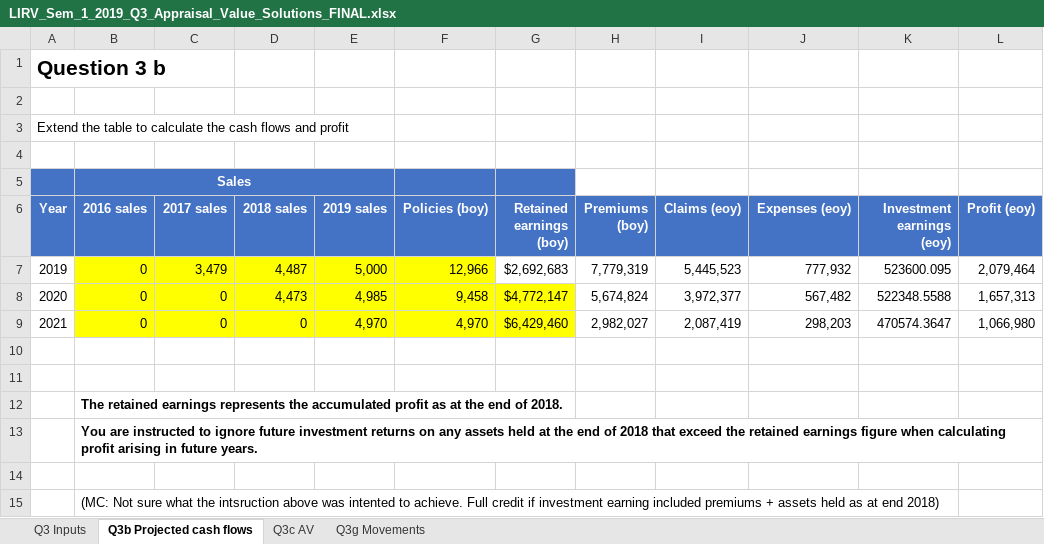
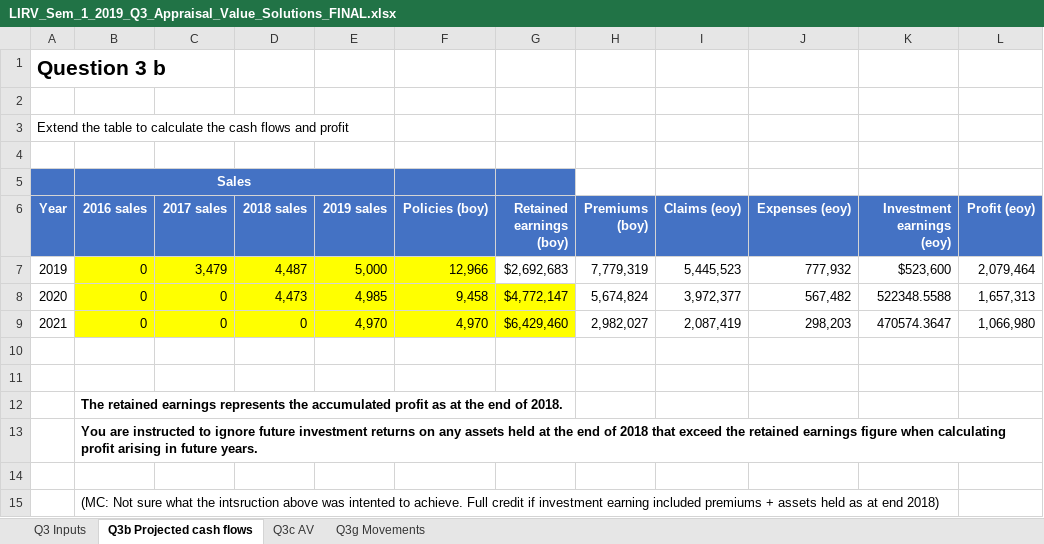
Before and after one commit to Vinc-zhu/my_file, an Excel workbook: LIRV/2019 S1/LIRV_Sem_1_2019_Q3_Appraisal_Value_Solutions_FINAL.xlsx, sheet Q3b Projected cash flows, drawn as a sheet; values as stored, in another font and other column widths than the file's, no borders; the diff names each change by its address in the sheet, - before the commit and + after, or states it on an @@ line.

```diff
--- a/LIRV/2019 S1/LIRV_Sem_1_2019_Q3_Appraisal_Value_Solutions_FINAL.xlsx (sheet Q3b Projected cash flows)
+++ b/LIRV/2019 S1/LIRV_Sem_1_2019_Q3_Appraisal_Value_Solutions_FINAL.xlsx (sheet Q3b Projected cash flows)
-K7 (Investment earnings (eoy)): 523600.095
+K7 (Investment earnings (eoy)): $523,600
```
Also changed, not shown: sheet Q3c AV, charts or pictures, LIRV/Textbook/LI&R Val S1 2020 M15 Examples.xlsx, 1 other file.
